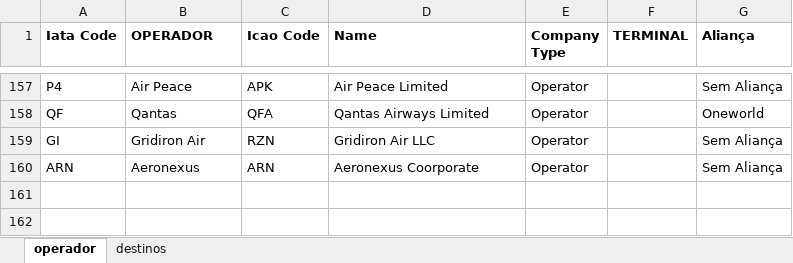
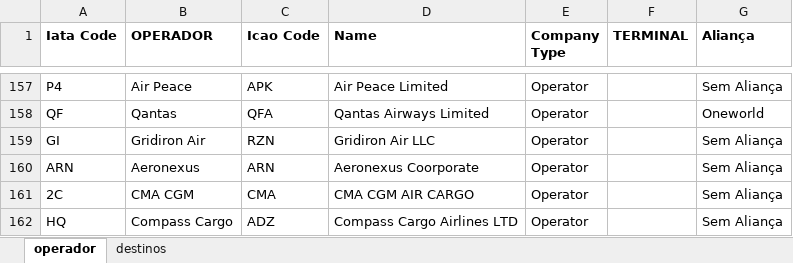
Before and after one commit to mecargoenlaleche/mecargoenlaleche, an Excel workbook: referências.xlsx, sheet operador, drawn as a sheet; only a part is shown, gaps mark what is left out; values as stored, in another font and other column widths than the file's, no borders; the diff names each change by its address in the sheet, - before the commit and + after, or states it on an @@ line.

```diff
--- a/referências.xlsx (sheet operador)
+++ b/referências.xlsx (sheet operador)
+row 161: 2C | CMA CGM | CMA | CMA CGM AIR CARGO | Operator |  | Sem Aliança
+row 162: HQ | Compass Cargo | ADZ | Compass Cargo Airlines LTD | Operator |  | Sem Aliança
```
Also changed, not shown: sheet destinos.
